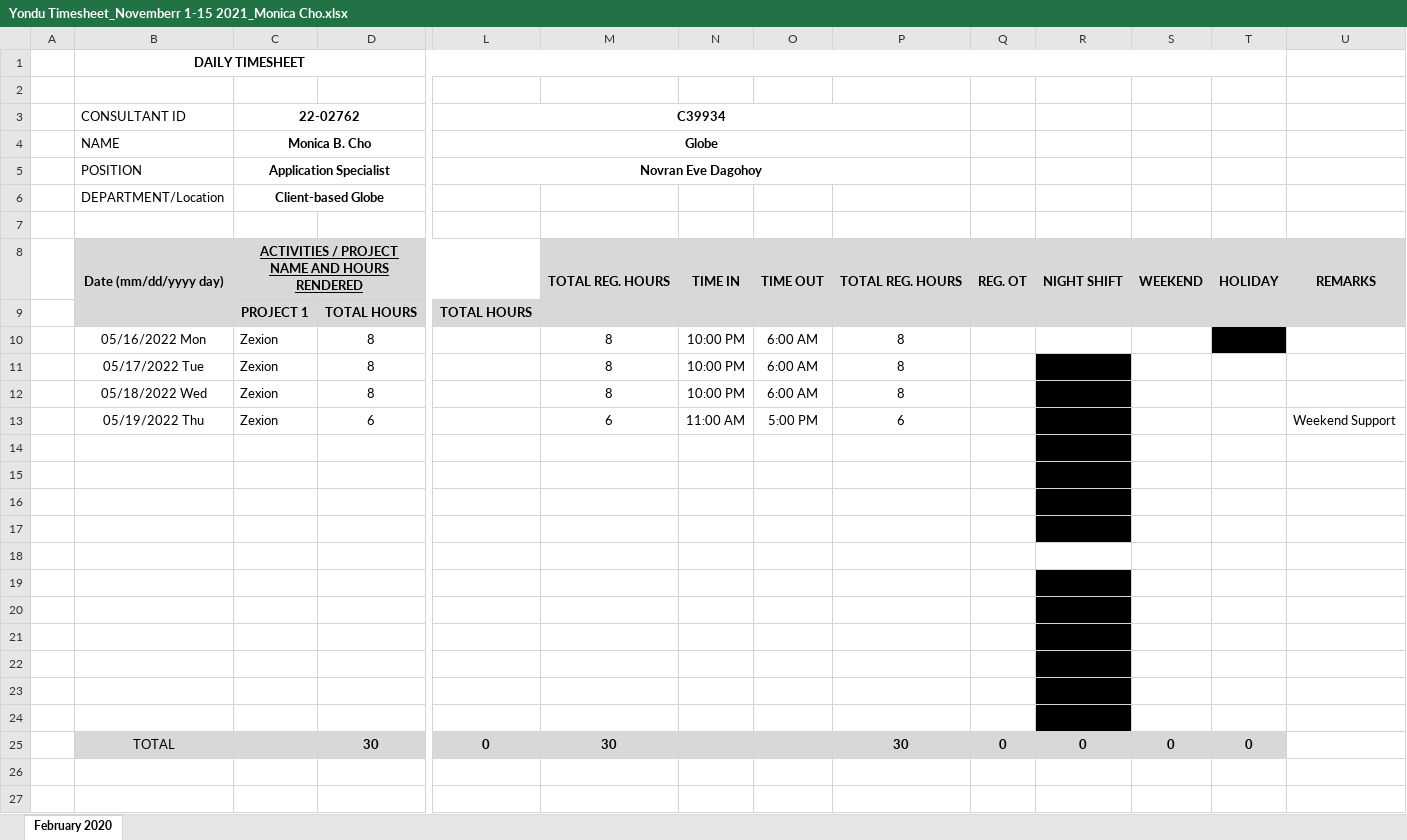
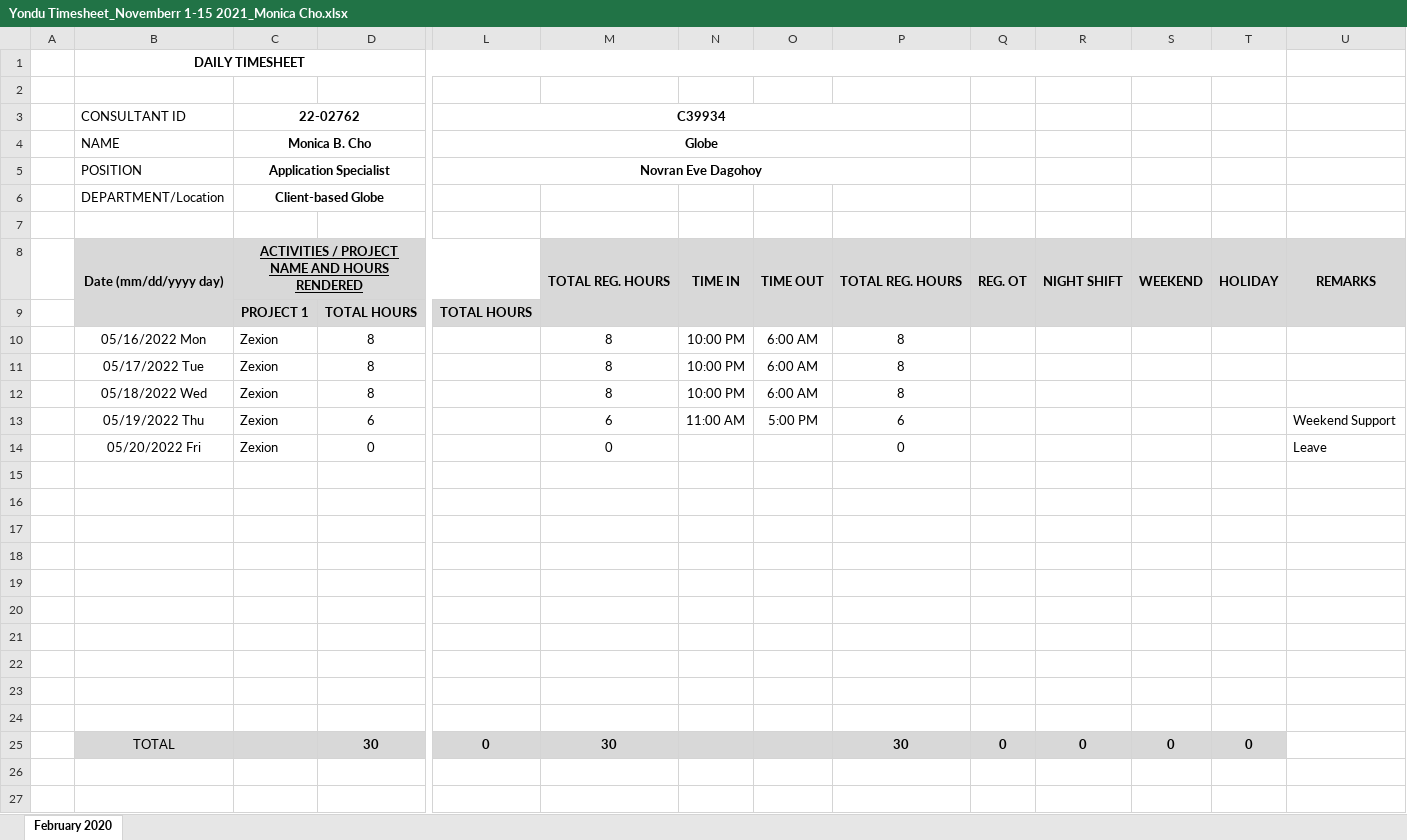
Before and after one commit to Snowballx7370/RPA_Attendance, an Excel workbook: Yondu Timesheet_Novemberr 1-15 2021_Monica Cho.xlsx, sheet February 2020, drawn as a sheet; only a part is shown, gaps mark what is left out; values as stored, in another font and other column widths than the file's, no borders; rows hold the shown columns only; the diff names each change by its address in the sheet, - before the commit and + after, or states it on an @@ line.

Commit message:
Ver 3.0 Added Leave Filing Changed sleep time (1 sec to 0.1 sec)

```diff
--- a/Yondu Timesheet_Novemberr 1-15 2021_Monica Cho.xlsx (sheet February 2020)
+++ b/Yondu Timesheet_Novemberr 1-15 2021_Monica Cho.xlsx (sheet February 2020)
-T10 fill: #000000
+T10 fill: none
-R11:R17 fill: #000000
+R11:R17 fill: none
-row 14: (empty)
+row 14:  | 05/20/2022 Fri | Zexion | 0 |  | 0 |  |  | 0 |  |  |  |  | Leave
-R19:R24 fill: #000000
+R19:R24 fill: none
```
Also changed, not shown: 1 other file.
